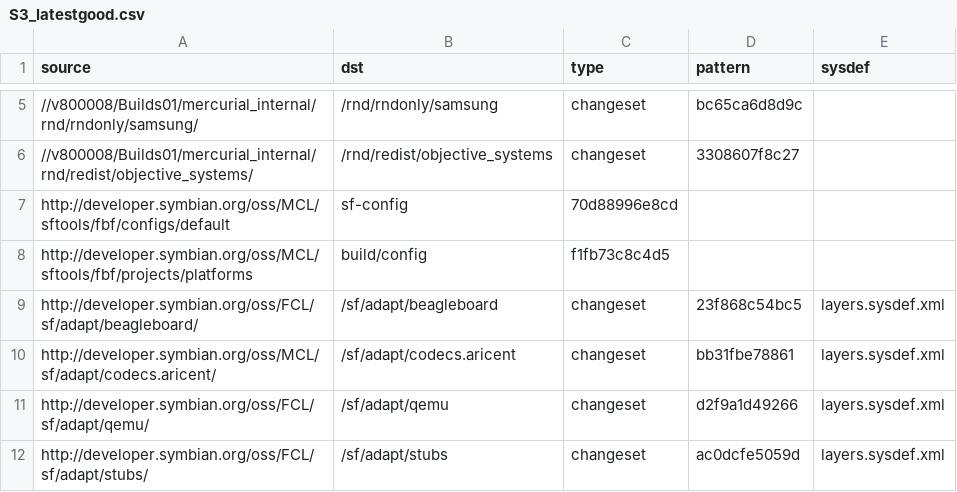
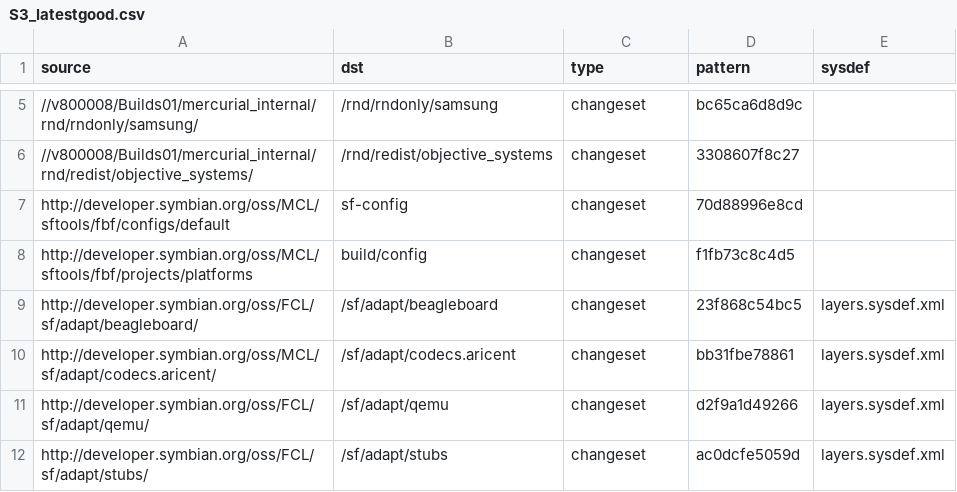
Before and after one commit to SymbianSource/oss.FCL.sftools.fbf.buildmanifest, a CSV file: S3_latestgood.csv, drawn as a sheet; only a part is shown, gaps mark what is left out.

Commit message:
Fix columns for FBF repos

```diff
--- a/S3_latestgood.csv
+++ b/S3_latestgood.csv
@@ -6,4 +6,4 @@ source,dst,type,pattern,sysdef
 //v800008/Builds01/mercurial_internal/rnd/redist/objective_systems/,/rnd/redist/objective_systems,changeset,3308607f8c27,
-http://developer.symbian.org/oss/MCL/sftools/fbf/configs/default,sf-config,70d88996e8cd
-http://developer.symbian.org/oss/MCL/sftools/fbf/projects/platforms,build/config,f1fb73c8c4d5
+http://developer.symbian.org/oss/MCL/sftools/fbf/configs/default,sf-config,changeset,70d88996e8cd,
+http://developer.symbian.org/oss/MCL/sftools/fbf/projects/platforms,build/config,changeset,f1fb73c8c4d5,
 http://developer.symbian.org/oss/FCL/sf/adapt/beagleboard/,/sf/adapt/beagleboard,changeset,23f868c54bc5,layers.sysdef.xml
```
